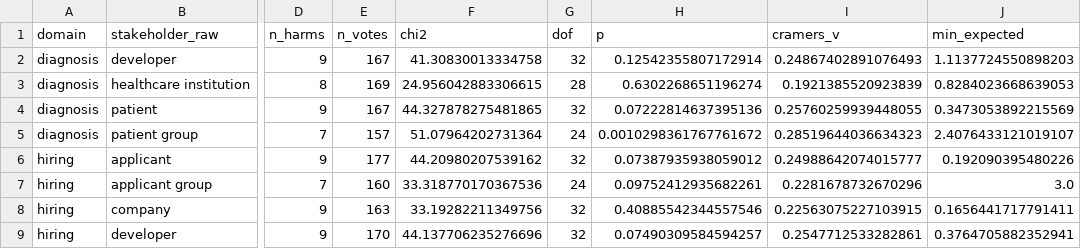
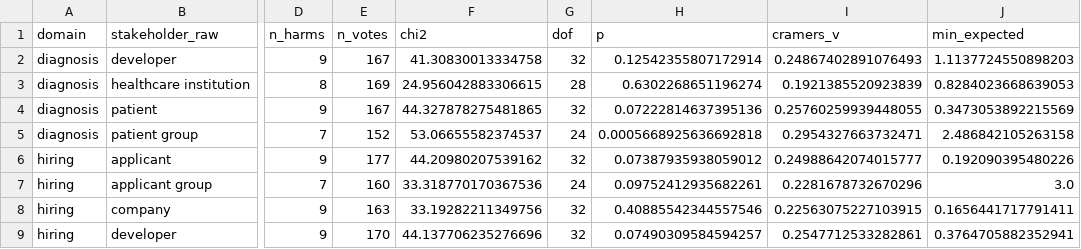
Before and after one commit to SophiaVei/ECHO, a CSV file: tables_py/omnibus_domain_stakeholder.csv, drawn as a sheet; only a part is shown, gaps mark what is left out; the diff names each change by its address in the sheet, - before the commit and + after, or states it on an @@ line.

Commit message:
omnibus

```diff
--- a/tables_py/omnibus_domain_stakeholder.csv
+++ b/tables_py/omnibus_domain_stakeholder.csv
-E5 (n_votes): 157
+E5 (n_votes): 152
-F5 (chi2): 51.07964202731364
+F5 (chi2): 53.06655582374537
-H5 (p): 0.0010298361767761672
+H5 (p): 0.0005668925636692818
-I5 (cramers_v): 0.28519644036634323
+I5 (cramers_v): 0.2954327663732471
-J5 (min_expected): 2.4076433121019107
+J5 (min_expected): 2.486842105263158
```
